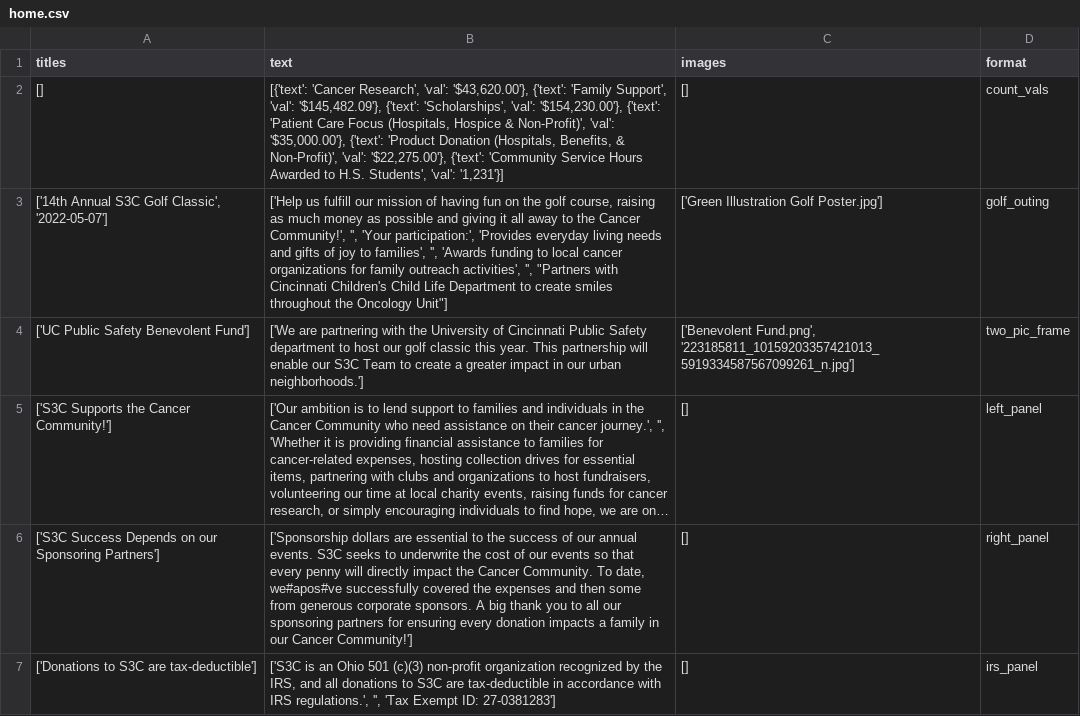
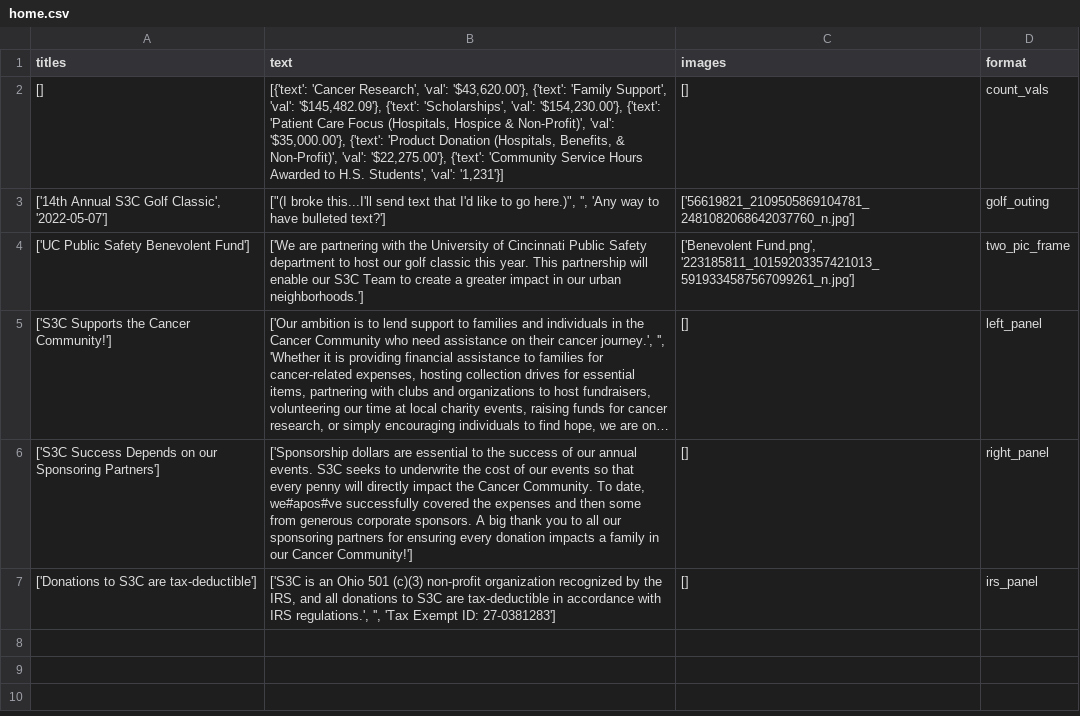
Before and after one commit to S3Cincinnati/s3cwebsite, a CSV file: media/static_page_data/home.csv, drawn as a sheet; long unchanged cells end in ….

Commit message:
Deploy new static files

```diff
--- a/media/static_page_data/home.csv
+++ b/media/static_page_data/home.csv
@@ -2,3 +2,3 @@ titles|text|images|format
 []|[{'text': 'Cancer Research', 'val': '$43,620.00'}, {'text': 'Family Support', 'val': '$145,482.09'}, {'text': 'Scholarships', 'val': '$154,230.00'}, {'text': 'Patient Care Focus (Hospitals, Hospice & Non-Profit)', 'val': '$35,000.00'}, {'text': 'Product Donation (Hospitals, Benefits, & Non-Profit)', 'val': '$22,275.00'}, {'text': 'Community Service Hours Awarded to H.S. Students', 'val': '1,231'}]|[]|count_vals
-['14th Annual S3C Golf Classic', '2022-05-07']|"['Help us fulfill our mission of having fun on the golf course, raising as much money as possible and giving it all away to the Cancer Community!', '', 'Your participation:', 'Provides everyday living needs and gifts of joy to families', '', 'Awards funding to local cancer organizations for family outreach activities', '', ""Partners with Cincinnati Children's Child Life Department to create smiles throughout the Oncology Unit""]"|['Green Illustration Golf Poster.jpg']|golf_outing
+['14th Annual S3C Golf Classic', '2022-05-07']|"[""(I broke this...I'll send text that I'd like to go here.)"", '', 'Any way to have bulleted text?']"|['56619821_2109505869104781_2481082068642037760_n.jpg']|golf_outing
 ['UC Public Safety Benevolent Fund']|['We are partnering with the University of Cincinnati Public Safety department to host our golf classic this year.  This partnership will enable our S3C Team to create a greater impact in our urban neighborhoods.']|['Benevolent Fund.png', '223185811_10159203357421013_5919334587567099261_n.jpg']|two_pic_frame
```
Also changed, not shown: 1 other file.
